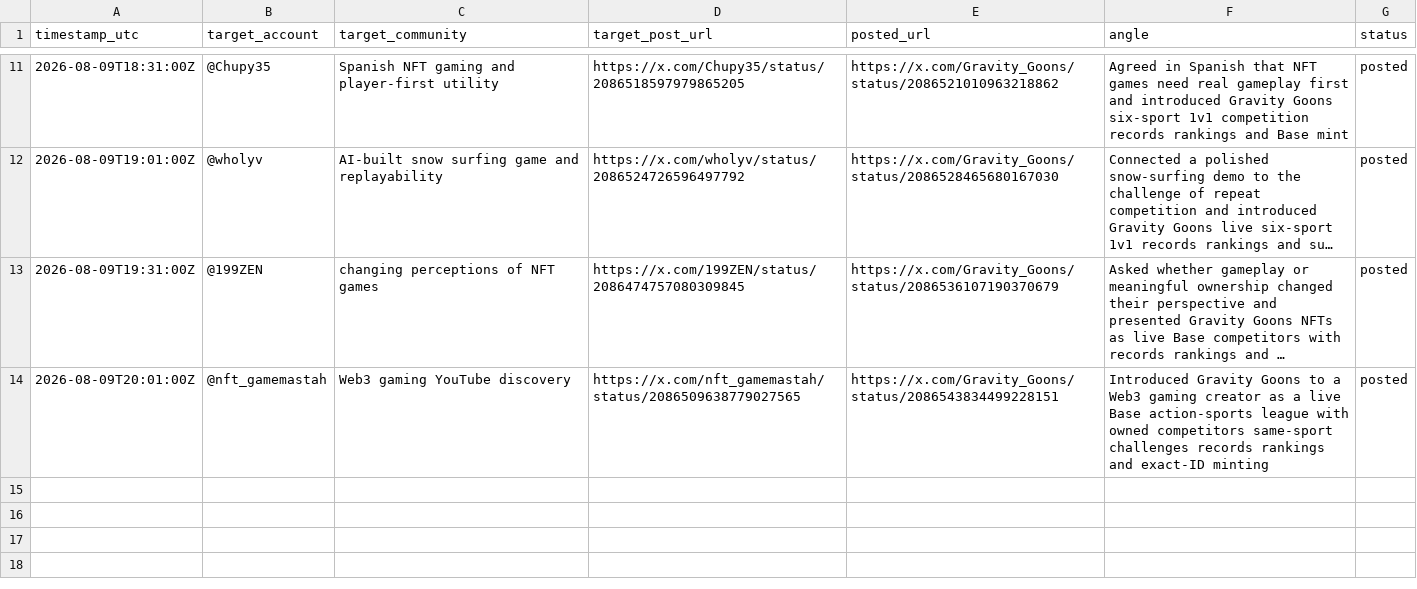
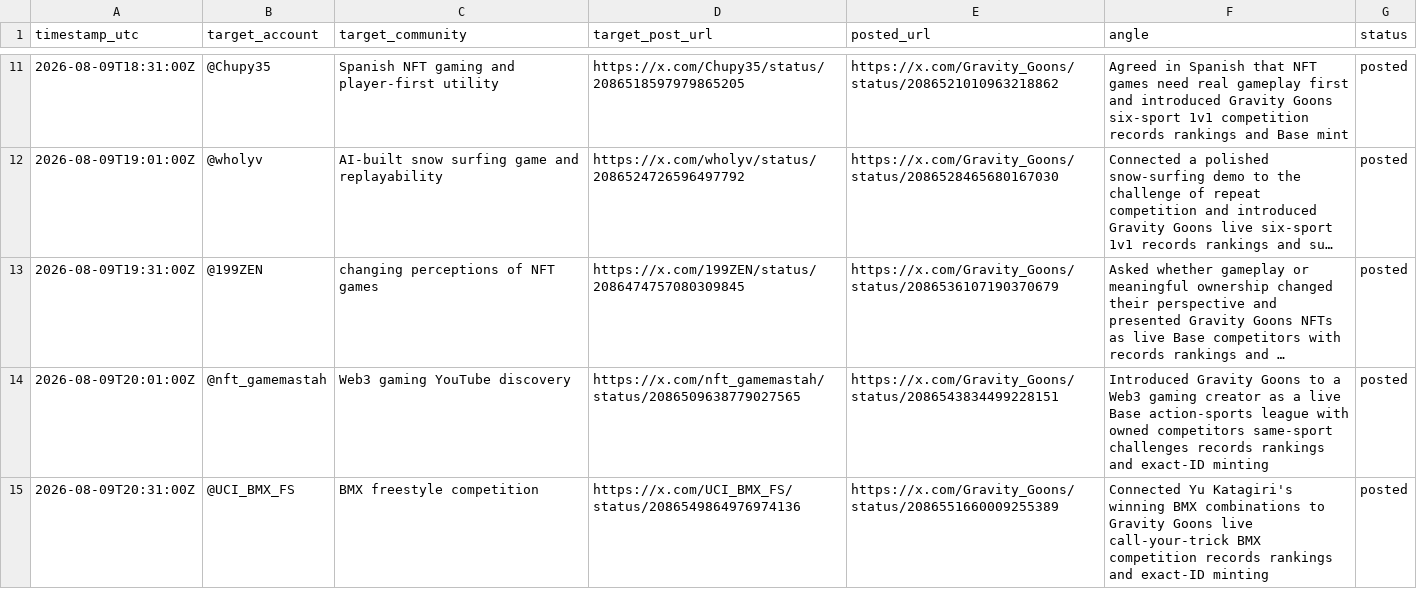
Before and after one commit to rockomatthews/gravitygoons, a CSV file: docs/marketing/outreach-log.csv, drawn as a sheet; only a part is shown, gaps mark what is left out; long unchanged cells end in …; the diff names each change by its address in the sheet, - before the commit and + after, or states it on an @@ line.

Commit message:
Log BMX competition outreach reply

```diff
--- a/docs/marketing/outreach-log.csv
+++ b/docs/marketing/outreach-log.csv
+row 15: 2026-08-09T20:31:00Z | @UCI_BMX_FS | BMX freestyle competition | https://x.com/UCI_BMX_FS/status/2086549864976974136 | https://x.com/Gravity_Goons/status/2086551660009255389 | Connected Yu Katagiri's winning BMX combinations to Gravity Goons live call-your-trick BMX competition records rankings and exact-ID minting | posted
```
